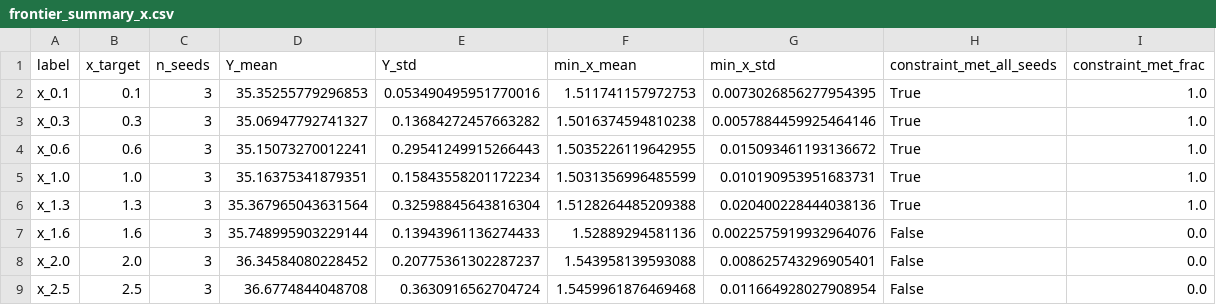
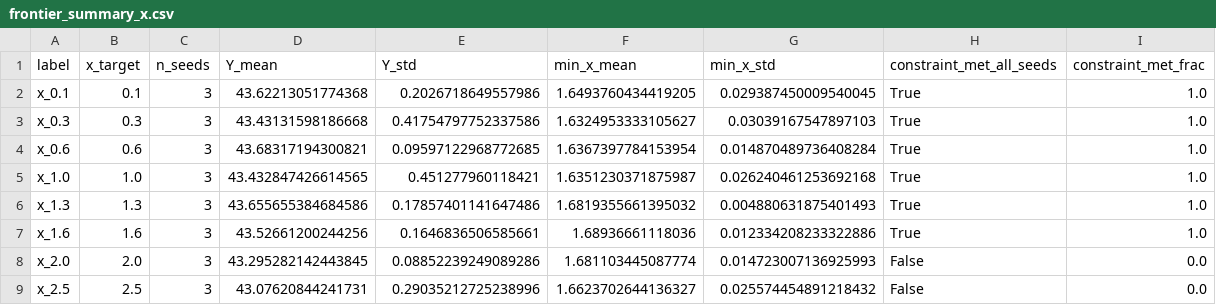
Before and after one commit to lavanquan/aucspec, a CSV file: results/exp1_frontier/frontier_summary_x.csv, drawn as a sheet.

```diff
--- a/results/exp1_frontier/frontier_summary_x.csv
+++ b/results/exp1_frontier/frontier_summary_x.csv
@@ -1,9 +1,9 @@
 label,x_target,n_seeds,Y_mean,Y_std,min_x_mean,min_x_std,constraint_met_all_seeds,constraint_met_frac
-x_0.1,0.1,3,35.35255779296853,0.053490495951770016,1.511741157972753,0.0073026856277954395,True,1.0
-x_0.3,0.3,3,35.06947792741327,0.13684272457663282,1.5016374594810238,0.0057884459925464146,True,1.0
-x_0.6,0.6,3,35.15073270012241,0.29541249915266443,1.5035226119642955,0.015093461193136672,True,1.0
-x_1.0,1.0,3,35.16375341879351,0.15843558201172234,1.5031356996485599,0.010190953951683731,True,1.0
-x_1.3,1.3,3,35.367965043631564,0.32598845643816304,1.5128264485209388,0.020400228444038136,True,1.0
-x_1.6,1.6,3,35.748995903229144,0.13943961136274433,1.52889294581136,0.0022575919932964076,False,0.0
-x_2.0,2.0,3,36.34584080228452,0.20775361302287237,1.543958139593088,0.008625743296905401,False,0.0
-x_2.5,2.5,3,36.6774844048708,0.3630916562704724,1.5459961876469468,0.011664928027908954,False,0.0
+x_0.1,0.1,3,43.62213051774368,0.2026718649557986,1.6493760434419205,0.029387450009540045,True,1.0
+x_0.3,0.3,3,43.43131598186668,0.41754797752337586,1.6324953333105627,0.03039167547897103,True,1.0
+x_0.6,0.6,3,43.68317194300821,0.09597122968772685,1.6367397784153954,0.014870489736408284,True,1.0
+x_1.0,1.0,3,43.432847426614565,0.451277960118421,1.6351230371875987,0.026240461253692168,True,1.0
+x_1.3,1.3,3,43.655655384684586,0.17857401141647486,1.6819355661395032,0.004880631875401493,True,1.0
+x_1.6,1.6,3,43.52661200244256,0.1646836506585661,1.68936661118036,0.012334208233322886,True,1.0
+x_2.0,2.0,3,43.295282142443845,0.08852239249089286,1.681103445087774,0.014723007136925993,False,0.0
+x_2.5,2.5,3,43.07620844241731,0.29035212725238996,1.6623702644136327,0.025574454891218432,False,0.0
```
Also changed, not shown: results/AUC_FRONTIER_DIAGNOSTIC_metrics.csv, results/AUC_FRONTIER_DIAGNOSTIC_metrics_summary.csv, 9 other files.
